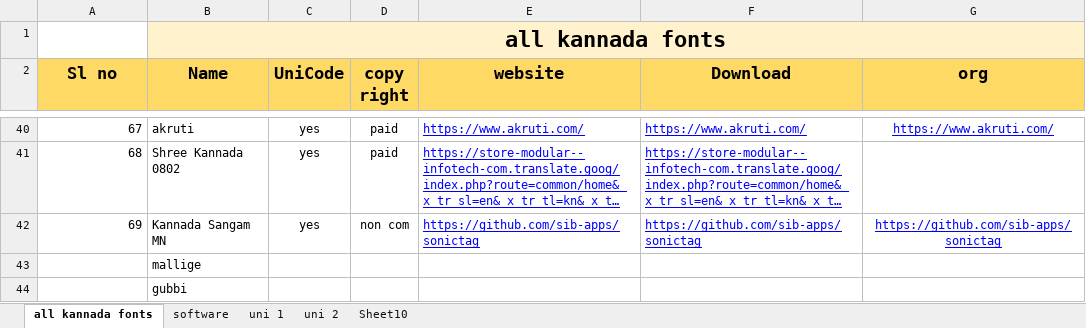
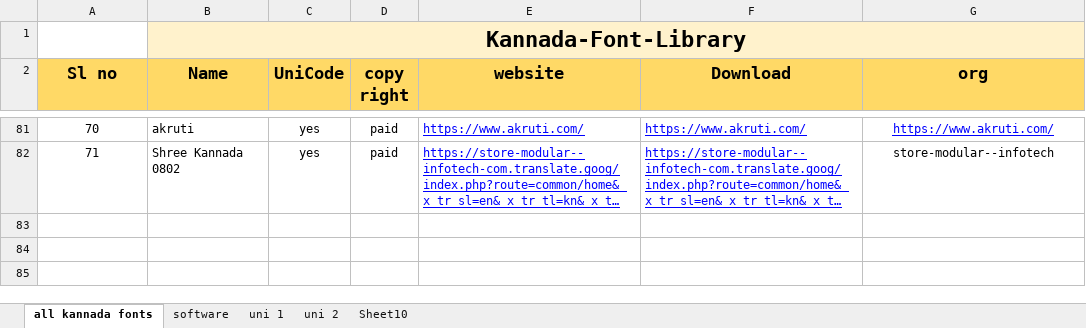
Before and after one commit to imarunck/Kannada-Font-Library, an Excel workbook: Kannada-Font-Library.xlsx, sheet all kannada fonts, drawn as a sheet; only a part is shown, gaps mark what is left out; long unchanged cells end in …; values as stored, in another font and other column widths than the file's, no borders; charts and pictures not drawn; removed rows and columns are numbered as before the commit, all else as after; the diff covers the shown part only; the diff names each change by its address in the sheet, - before the commit and + after, or states it on an @@ line.

```diff
--- a/Kannada-Font-Library.xlsx (sheet all kannada fonts)
+++ b/Kannada-Font-Library.xlsx (sheet all kannada fonts)
-B1 (Name): all kannada fonts
+B1 (Name): Kannada-Font-Library
@@ column A (Sl no) renumbered between rows 38 and 82 @@
-A81:A82 alignment: right
+A81:A82 alignment: center
-G82 (org): (empty)
+G82 (org): store-modular--infotech
-row 42: 69 | Kannada Sangam MN | yes | non com | https://github.com/sib-apps/sonictag | https://github.com/sib-apps/sonictag | https://github.com/sib-apps/sonictag
-row 43:  | mallige
-row 44:  | gubbi
```
Also changed, not shown: 56 added rows, 15 removed rows, 4 moved rows, 4 edited cells and cell formats elsewhere in this sheet.
